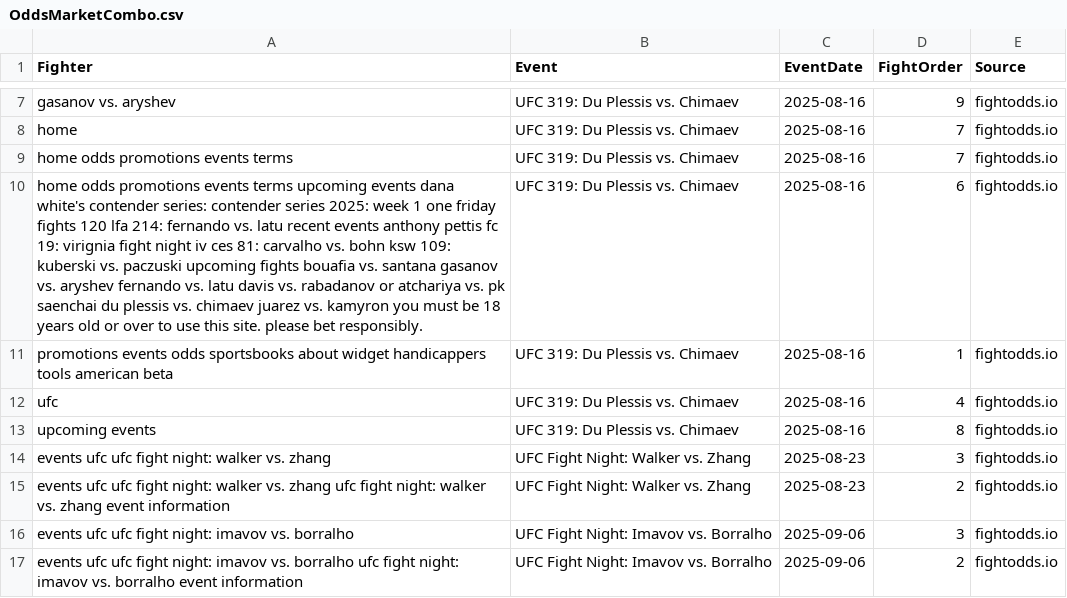
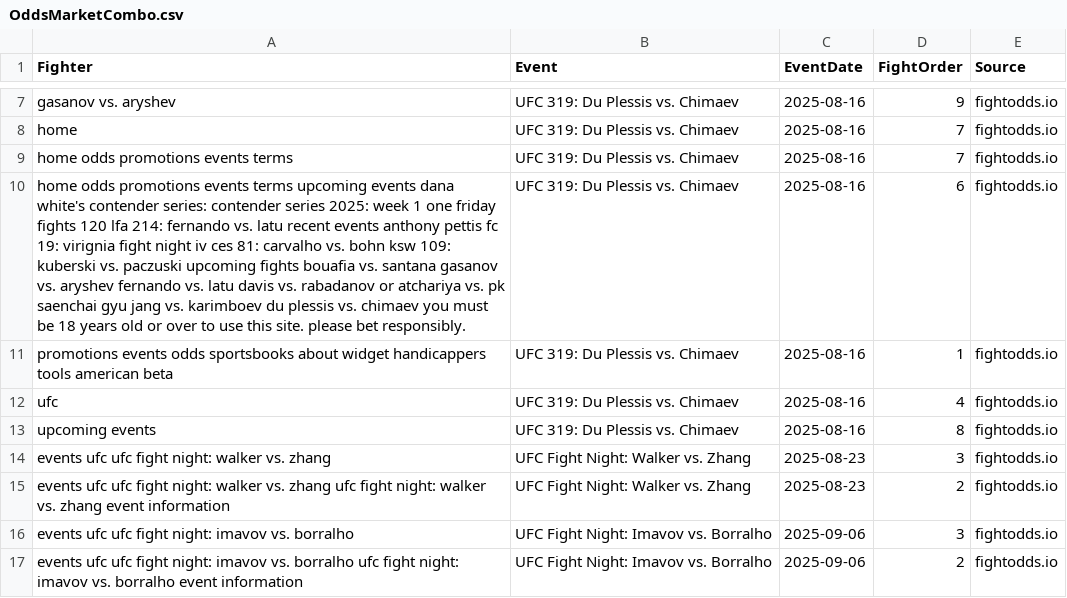
Before and after one commit to mmamodelai/oddsv3, a CSV file: OddsMarketCombo.csv, drawn as a sheet; only a part is shown, gaps mark what is left out.

```diff
--- a/OddsMarketCombo.csv
+++ b/OddsMarketCombo.csv
@@ -9,3 +9,3 @@ home,UFC 319: Du Plessis vs. Chimaev,2025-08-16,7,fightodds.io
 home odds promotions events terms,UFC 319: Du Plessis vs. Chimaev,2025-08-16,7,fightodds.io
-home odds promotions events terms upcoming events dana white's contender series: contender series 2025: week 1 one friday fights 120 lfa 214: fernando vs. latu recent events anthony pettis fc 19: virignia fight night iv ces 81: carvalho vs. bohn ksw 109: kuberski vs. paczuski upcoming fights bouafia vs. santana gasanov vs. aryshev fernando vs. latu davis vs. rabadanov or atchariya vs. pk saenchai du plessis vs. chimaev juarez vs. kamyron you must be 18 years old or over to use this site. please bet responsibly.,UFC 319: Du Plessis vs. Chimaev,2025-08-16,6,fightodds.io
+home odds promotions events terms upcoming events dana white's contender series: contender series 2025: week 1 one friday fights 120 lfa 214: fernando vs. latu recent events anthony pettis fc 19: virignia fight night iv ces 81: carvalho vs. bohn ksw 109: kuberski vs. paczuski upcoming fights bouafia vs. santana gasanov vs. aryshev fernando vs. latu davis vs. rabadanov or atchariya vs. pk saenchai gyu jang vs. karimboev du plessis vs. chimaev you must be 18 years old or over to use this site. please bet responsibly.,UFC 319: Du Plessis vs. Chimaev,2025-08-16,6,fightodds.io
 promotions events odds sportsbooks about widget handicappers tools american beta,UFC 319: Du Plessis vs. Chimaev,2025-08-16,1,fightodds.io
```
Also changed, not shown: 1 other file.
